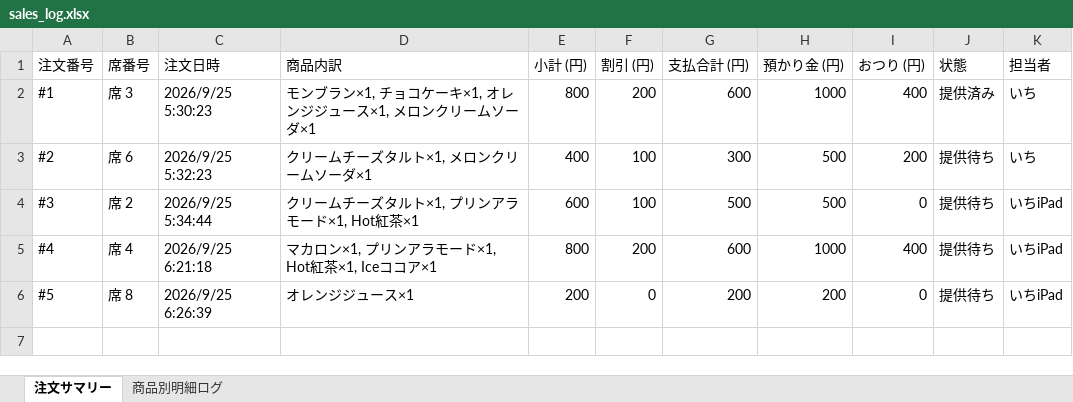
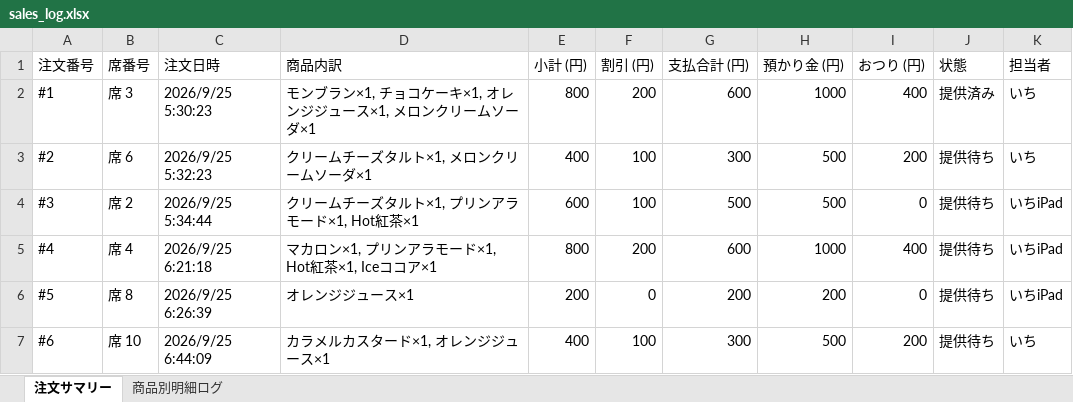
Before and after one commit to issei-desu/olive, an Excel workbook: sales_log.xlsx, sheet 注文サマリー, drawn as a sheet; values as stored, in another font and other column widths than the file's, no borders; the diff names each change by its address in the sheet, - before the commit and + after, or states it on an @@ line.

```diff
--- a/sales_log.xlsx (sheet 注文サマリー)
+++ b/sales_log.xlsx (sheet 注文サマリー)
+row 7: #6 | 席 10 | 2026/9/25 6:44:09 | カラメルカスタード×1, オレンジジュース×1 | 400 | 100 | 300 | 500 | 200 | 提供待ち | いち
```
Also changed, not shown: sheet 商品別明細ログ.
